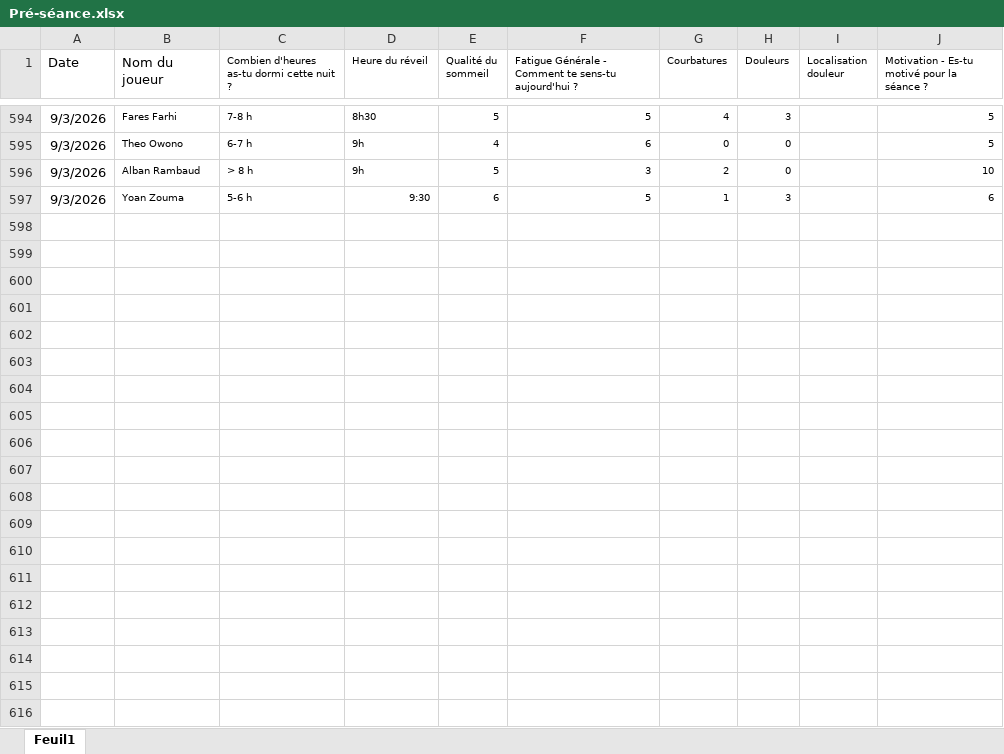
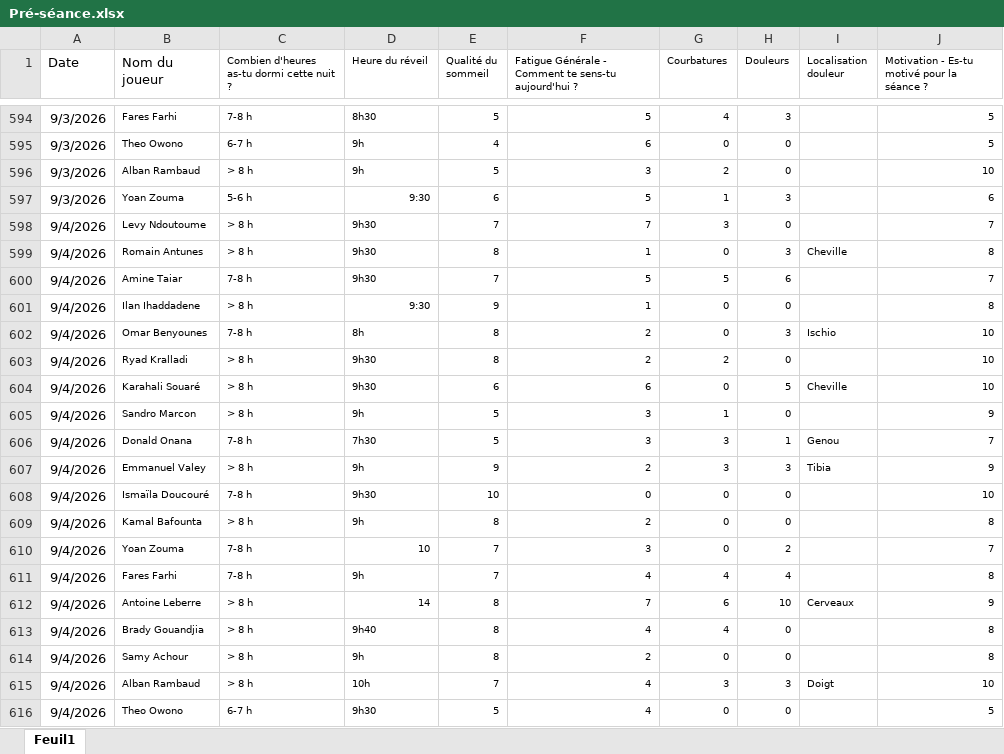
Before and after one commit to Chris15100/lld-app, an Excel workbook: data/2026-2027/Pré-séance.xlsx, sheet Feuil1, drawn as a sheet; only a part is shown, gaps mark what is left out; values as stored, in another font and other column widths than the file's, no borders; the diff covers the shown part only; the diff names each change by its address in the sheet, - before the commit and + after, or states it on an @@ line.

```diff
--- a/data/2026-2027/Pré-séance.xlsx (sheet Feuil1)
+++ b/data/2026-2027/Pré-séance.xlsx (sheet Feuil1)
+row 598: 9/4/2026 | Levy Ndoutoume | > 8 h | 9h30 | 7 | 7 | 3 | 0 |  | 7
+row 599: 9/4/2026 | Romain Antunes | > 8 h | 9h30 | 8 | 1 | 0 | 3 | Cheville | 8
+row 600: 9/4/2026 | Amine Taiar | 7-8 h | 9h30 | 7 | 5 | 5 | 6 |  | 7
+row 601: 9/4/2026 | Ilan Ihaddadene | > 8 h | 9:30 | 9 | 1 | 0 | 0 |  | 8
+row 602: 9/4/2026 | Omar Benyounes | 7-8 h | 8h | 8 | 2 | 0 | 3 | Ischio | 10
+row 603: 9/4/2026 | Ryad Kralladi | > 8 h | 9h30 | 8 | 2 | 2 | 0 |  | 10
+row 604: 9/4/2026 | Karahali Souaré | > 8 h | 9h30 | 6 | 6 | 0 | 5 | Cheville | 10
+row 605: 9/4/2026 | Sandro Marcon | > 8 h | 9h | 5 | 3 | 1 | 0 |  | 9
+row 606: 9/4/2026 | Donald Onana | 7-8 h | 7h30 | 5 | 3 | 3 | 1 | Genou | 7
+row 607: 9/4/2026 | Emmanuel Valey | > 8 h | 9h | 9 | 2 | 3 | 3 | Tibia | 9
+row 608: 9/4/2026 | Ismaïla Doucouré | 7-8 h | 9h30 | 10 | 0 | 0 | 0 |  | 10
+row 609: 9/4/2026 | Kamal Bafounta | > 8 h | 9h | 8 | 2 | 0 | 0 |  | 8
+row 610: 9/4/2026 | Yoan Zouma | 7-8 h | 10 | 7 | 3 | 0 | 2 |  | 7
+row 611: 9/4/2026 | Fares Farhi | 7-8 h | 9h | 7 | 4 | 4 | 4 |  | 8
+row 612: 9/4/2026 | Antoine Leberre | > 8 h | 14 | 8 | 7 | 6 | 10 | Cerveaux | 9
+row 613: 9/4/2026 | Brady Gouandjia | > 8 h | 9h40 | 8 | 4 | 4 | 0 |  | 8
+row 614: 9/4/2026 | Samy Achour | > 8 h | 9h | 8 | 2 | 0 | 0 |  | 8
+row 615: 9/4/2026 | Alban Rambaud | > 8 h | 10h | 7 | 4 | 3 | 3 | Doigt | 10
+row 616: 9/4/2026 | Theo Owono | 6-7 h | 9h30 | 5 | 4 | 0 | 0 |  | 5
```
Also changed, not shown: 19 added rows elsewhere in this sheet, data/2026-2027/DonneesGPSPropres.xlsx, data/2026-2027/Présences.xlsx, 1 other file.
